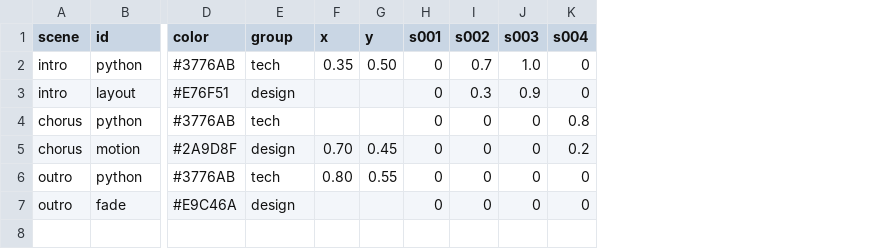
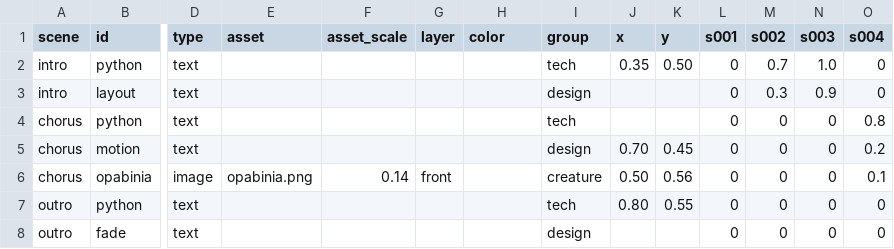
Before and after one commit to woodcockt/kinematic_word_cloud, a CSV file: examples/scene_keyframes.csv, drawn as a sheet; only a part is shown, gaps mark what is left out; addresses are those after the commit; rows hold the shown columns only; the diff names each change by its address in the sheet, - before the commit and + after, or states it on an @@ line.

Commit message:
Add scene image asset support

```diff
--- a/examples/scene_keyframes.csv
+++ b/examples/scene_keyframes.csv
+column D (type), rows 2-5: all text; rows 7-8: text | text
+column E (asset), empty
+column F (asset_scale), empty
+column G (layer), empty
-H2 (color): #3776AB
+H2 (color): (empty)
-H3 (color): #E76F51
+H3 (color): (empty)
-H4 (color): #3776AB
+H4 (color): (empty)
-H5 (color): #2A9D8F
+H5 (color): (empty)
+row 6: chorus | opabinia | image | opabinia.png | 0.14 | front |  | creature | 0.50 | 0.56 | 0 | 0 | 0 | 0.1
-H7 (color): #3776AB
+H7 (color): (empty)
-H8 (color): #E9C46A
+H8 (color): (empty)
```
Also changed, not shown: 6 other files.
